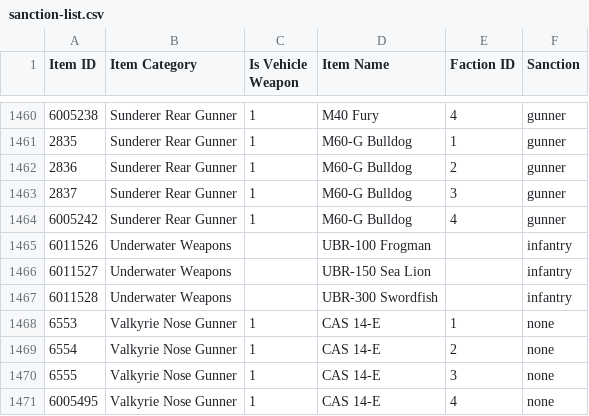
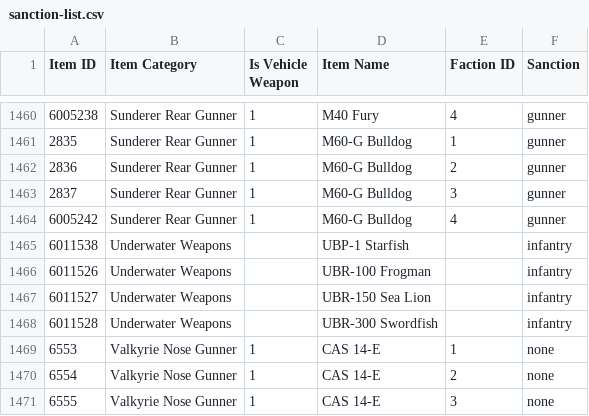
Before and after one commit to cooltrain7/Planetside-2-API-Tracker, a CSV file: Weapons/sanction-list.csv, drawn as a sheet; only a part is shown, gaps mark what is left out; the shorter side is filled out with more unchanged rows; the diff names each change by its address in the sheet, - before the commit and + after, or states it on an @@ line.

Commit message:
Sanctions: Add UBP-1 Starfish
Signed-off-by: Fred Kilbourn <fred@fredk.com>

```diff
--- a/Weapons/sanction-list.csv
+++ b/Weapons/sanction-list.csv
+row 1465: 6011538 | Underwater Weapons |  | UBP-1 Starfish |  | infantry
```
Also changed, not shown: Weapons/sanction-list-machine-with-none.csv, Weapons/sanction-list-machine.csv, 2 other files.
